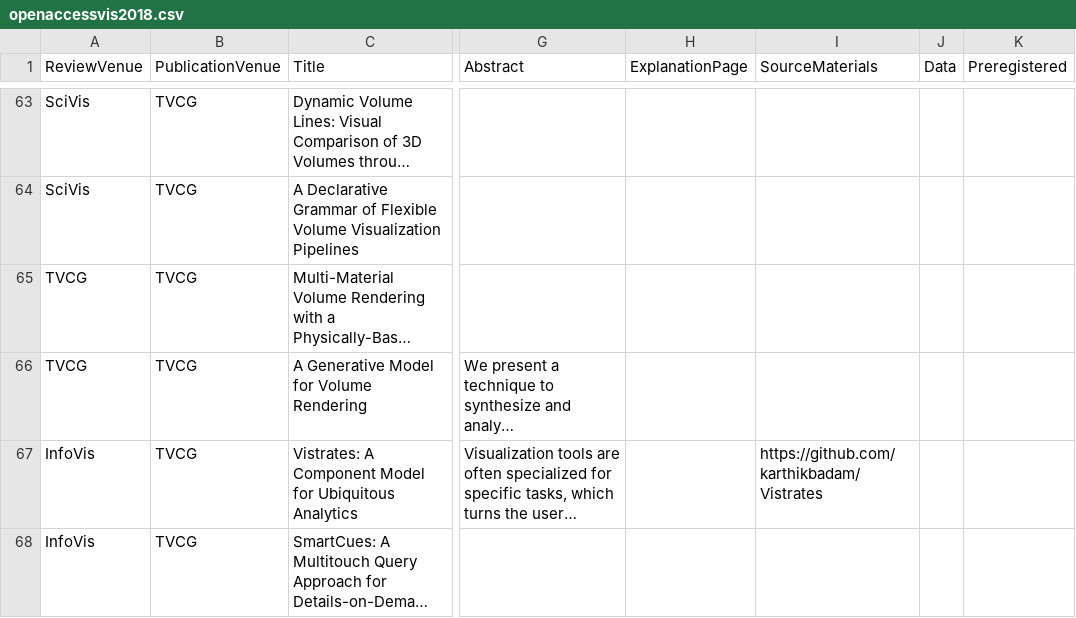
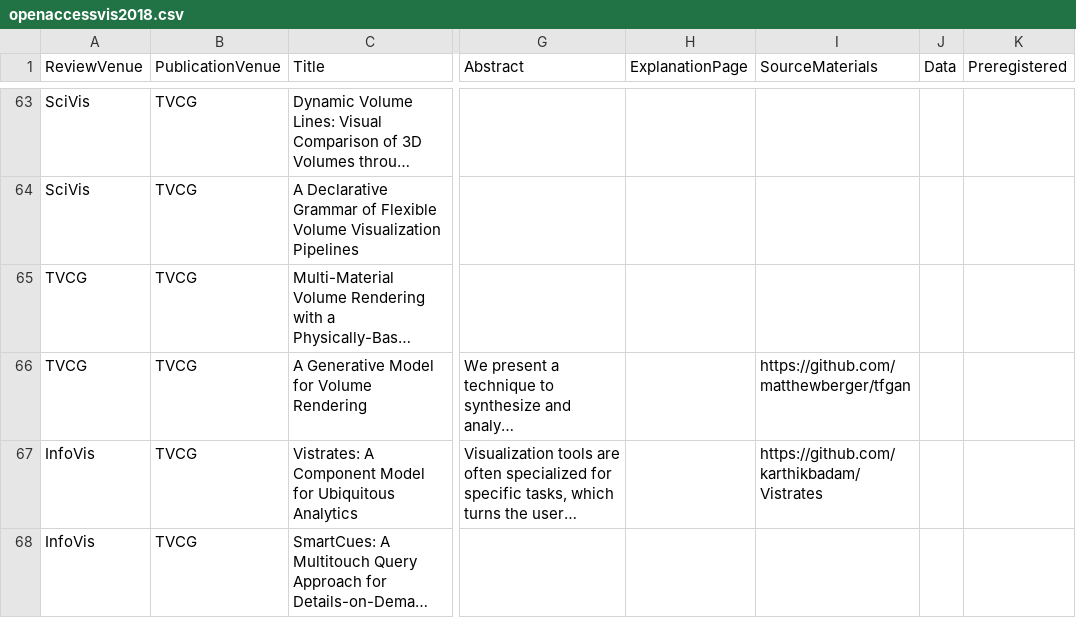
Before and after one commit to steveharoz/open-access-vis, a CSV file: 2018/openaccessvis2018.csv, drawn as a sheet; only a part is shown, gaps mark what is left out; long unchanged cells end in …; the diff names each change by its address in the sheet, - before the commit and + after, or states it on an @@ line.

Commit message:
data - close #61

```diff
--- a/2018/openaccessvis2018.csv
+++ b/2018/openaccessvis2018.csv
-I66 (SourceMaterials): (empty)
+I66 (SourceMaterials): https://github.com/matthewberger/tfgan
```
